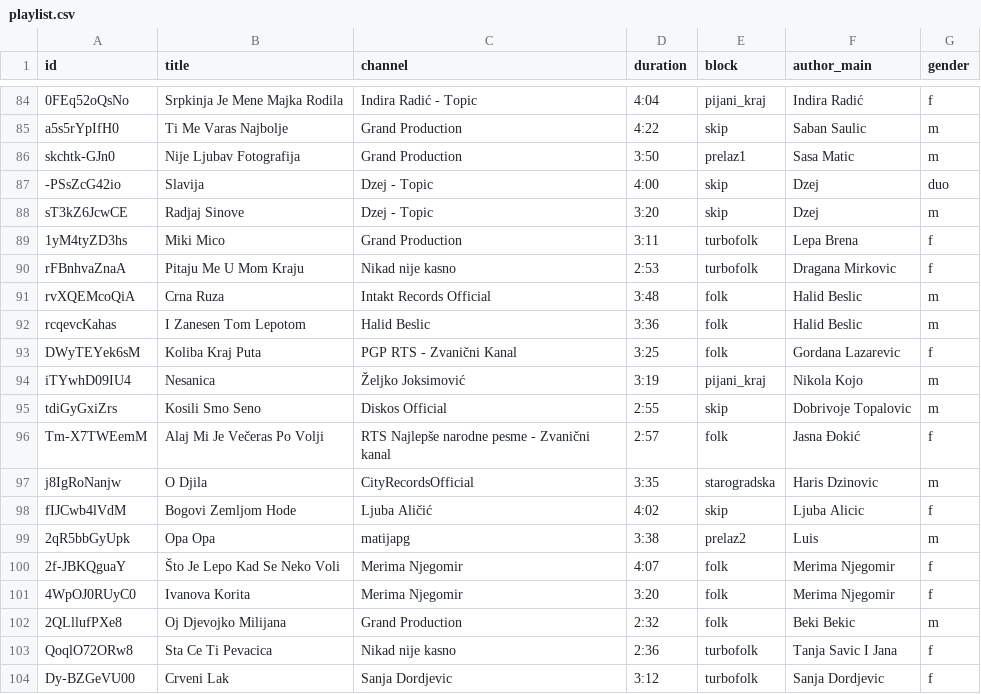
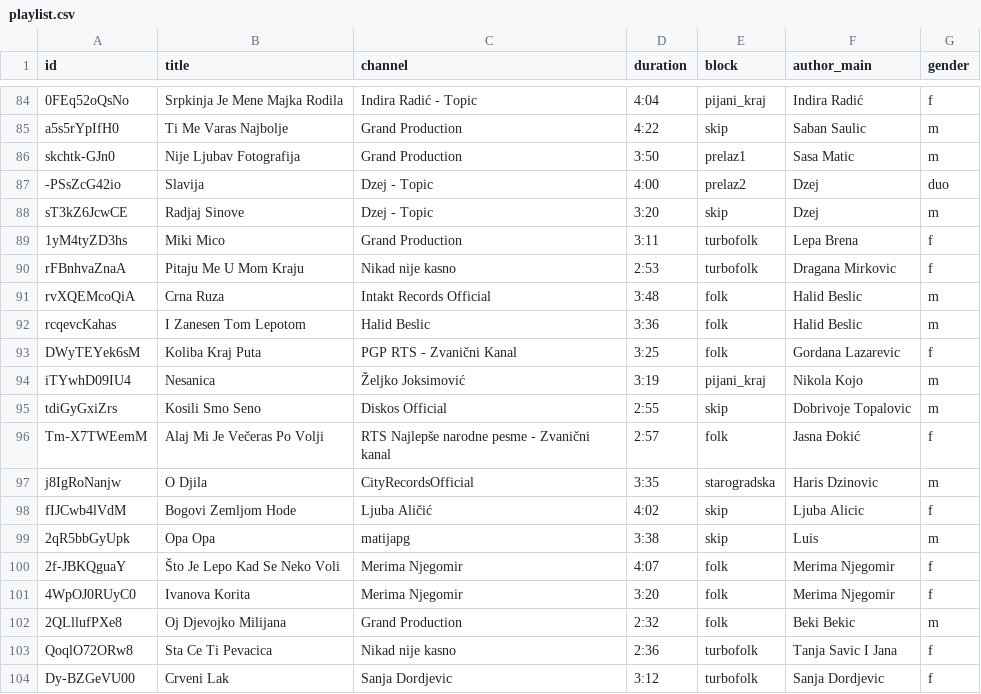
Before and after one commit to ToshKae/nesvil-raspored-pesama, a CSV file: playlist.csv, drawn as a sheet; only a part is shown, gaps mark what is left out.

```diff
--- a/playlist.csv
+++ b/playlist.csv
@@ -86,3 +86,3 @@ a5s5rYpIfH0,Ti Me Varas Najbolje,Grand Production,4:22,skip,Saban Saulic,m
 skchtk-GJn0,Nije Ljubav Fotografija,Grand Production,3:50,prelaz1,Sasa Matic,m
--PSsZcG42io,Slavija,Dzej - Topic,4:00,skip,Dzej,duo
+-PSsZcG42io,Slavija,Dzej - Topic,4:00,prelaz2,Dzej,duo
 sT3kZ6JcwCE,Radjaj Sinove,Dzej - Topic,3:20,skip,Dzej,m
@@ -98,3 +98,3 @@ j8IgRoNanjw,O Djila,CityRecordsOfficial,3:35,starogradska,Haris Dzinovic,m
 fIJCwb4lVdM,Bogovi Zemljom Hode,Ljuba Aličić,4:02,skip,Ljuba Alicic,f
-2qR5bbGyUpk,Opa Opa,matijapg,3:38,prelaz2,Luis,m
+2qR5bbGyUpk,Opa Opa,matijapg,3:38,skip,Luis,m
 2f-JBKQguaY,Što Je Lepo Kad Se Neko Voli,Merima Njegomir,4:07,folk,Merima Njegomir,f
```
